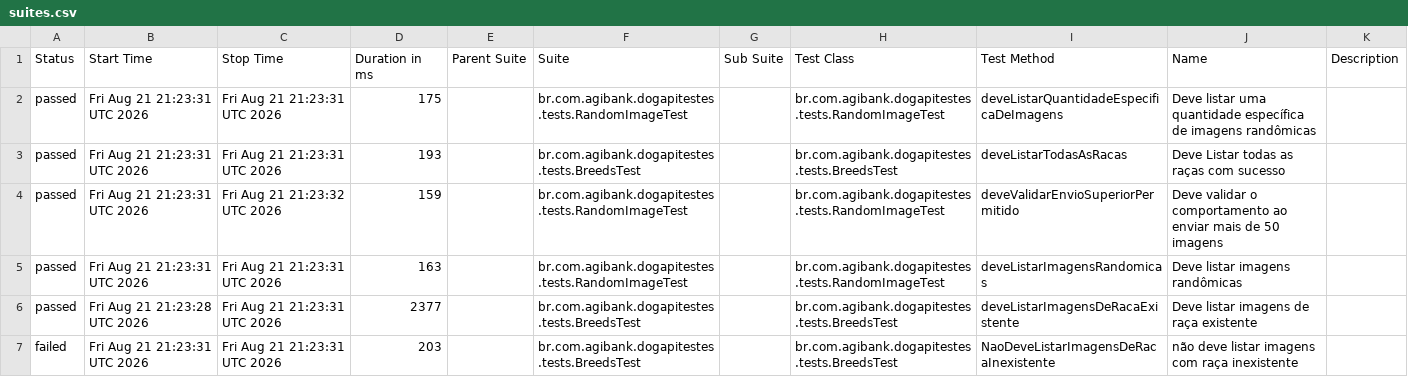
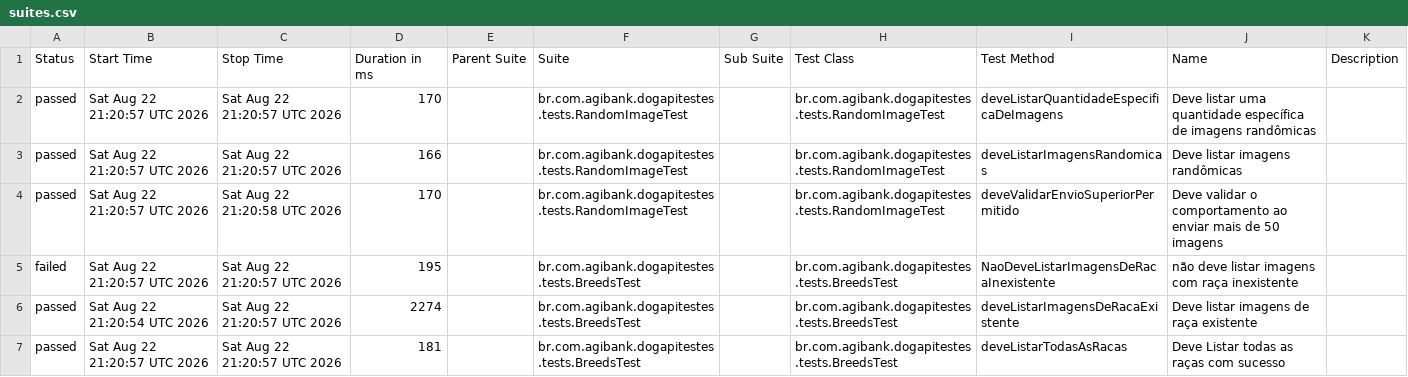
Before and after one commit to JosinaldoGJunior/desafio-tecnico-agibank, a CSV file: data/suites.csv, drawn as a sheet.

```diff
--- a/data/suites.csv
+++ b/data/suites.csv
@@ -1,7 +1,7 @@
 "Status","Start Time","Stop Time","Duration in ms","Parent Suite","Suite","Sub Suite","Test Class","Test Method","Name","Description"
-"passed","Fri Aug 21 21:23:31 UTC 2026","Fri Aug 21 21:23:31 UTC 2026","175","","br.com.agibank.dogapitestes.tests.RandomImageTest","","br.com.agibank.dogapitestes.tests.RandomImageTest","deveListarQuantidadeEspecificaDeImagens","Deve listar uma quantidade específica de imagens randômicas",""
-"passed","Fri Aug 21 21:23:31 UTC 2026","Fri Aug 21 21:23:31 UTC 2026","193","","br.com.agibank.dogapitestes.tests.BreedsTest","","br.com.agibank.dogapitestes.tests.BreedsTest","deveListarTodasAsRacas","Deve Listar todas as raças com sucesso",""
-"passed","Fri Aug 21 21:23:31 UTC 2026","Fri Aug 21 21:23:32 UTC 2026","159","","br.com.agibank.dogapitestes.tests.RandomImageTest","","br.com.agibank.dogapitestes.tests.RandomImageTest","deveValidarEnvioSuperiorPermitido","Deve validar o comportamento ao enviar mais de 50 imagens",""
-"passed","Fri Aug 21 21:23:31 UTC 2026","Fri Aug 21 21:23:31 UTC 2026","163","","br.com.agibank.dogapitestes.tests.RandomImageTest","","br.com.agibank.dogapitestes.tests.RandomImageTest","deveListarImagensRandomicas","Deve listar imagens randômicas",""
-"passed","Fri Aug 21 21:23:28 UTC 2026","Fri Aug 21 21:23:31 UTC 2026","2377","","br.com.agibank.dogapitestes.tests.BreedsTest","","br.com.agibank.dogapitestes.tests.BreedsTest","deveListarImagensDeRacaExistente","Deve listar imagens de raça existente",""
-"failed","Fri Aug 21 21:23:31 UTC 2026","Fri Aug 21 21:23:31 UTC 2026","203","","br.com.agibank.dogapitestes.tests.BreedsTest","","br.com.agibank.dogapitestes.tests.BreedsTest","NaoDeveListarImagensDeRacaInexistente","não deve listar imagens com raça inexistente",""
+"passed","Sat Aug 22 21:20:57 UTC 2026","Sat Aug 22 21:20:57 UTC 2026","170","","br.com.agibank.dogapitestes.tests.RandomImageTest","","br.com.agibank.dogapitestes.tests.RandomImageTest","deveListarQuantidadeEspecificaDeImagens","Deve listar uma quantidade específica de imagens randômicas",""
+"passed","Sat Aug 22 21:20:57 UTC 2026","Sat Aug 22 21:20:57 UTC 2026","166","","br.com.agibank.dogapitestes.tests.RandomImageTest","","br.com.agibank.dogapitestes.tests.RandomImageTest","deveListarImagensRandomicas","Deve listar imagens randômicas",""
+"passed","Sat Aug 22 21:20:57 UTC 2026","Sat Aug 22 21:20:58 UTC 2026","170","","br.com.agibank.dogapitestes.tests.RandomImageTest","","br.com.agibank.dogapitestes.tests.RandomImageTest","deveValidarEnvioSuperiorPermitido","Deve validar o comportamento ao enviar mais de 50 imagens",""
+"failed","Sat Aug 22 21:20:57 UTC 2026","Sat Aug 22 21:20:57 UTC 2026","195","","br.com.agibank.dogapitestes.tests.BreedsTest","","br.com.agibank.dogapitestes.tests.BreedsTest","NaoDeveListarImagensDeRacaInexistente","não deve listar imagens com raça inexistente",""
+"passed","Sat Aug 22 21:20:54 UTC 2026","Sat Aug 22 21:20:57 UTC 2026","2274","","br.com.agibank.dogapitestes.tests.BreedsTest","","br.com.agibank.dogapitestes.tests.BreedsTest","deveListarImagensDeRacaExistente","Deve listar imagens de raça existente",""
+"passed","Sat Aug 22 21:20:57 UTC 2026","Sat Aug 22 21:20:57 UTC 2026","181","","br.com.agibank.dogapitestes.tests.BreedsTest","","br.com.agibank.dogapitestes.tests.BreedsTest","deveListarTodasAsRacas","Deve Listar todas as raças com sucesso",""
```
Also changed, not shown: 26 other files.
